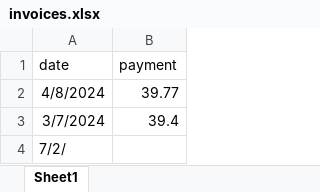
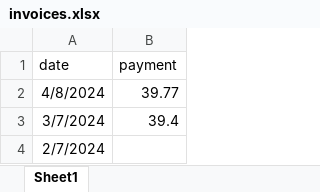
Before and after one commit to stillawake17/FlightViz, an Excel workbook: invoices.xlsx, sheet Sheet1, drawn as a sheet; values as stored, in another font and other column widths than the file's, no borders; the diff names each change by its address in the sheet, - before the commit and + after, or states it on an @@ line.

```diff
--- a/invoices.xlsx (sheet Sheet1)
+++ b/invoices.xlsx (sheet Sheet1)
-A4 (date): 7/2/
+A4 (date): 2/7/2024
```
Also changed, not shown: Daily data_240424a.xlsx, 12 other files.
